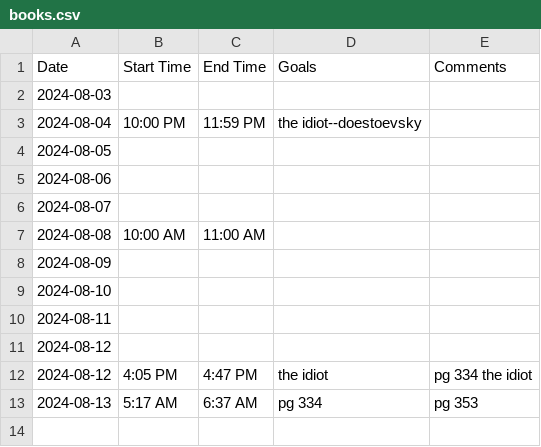
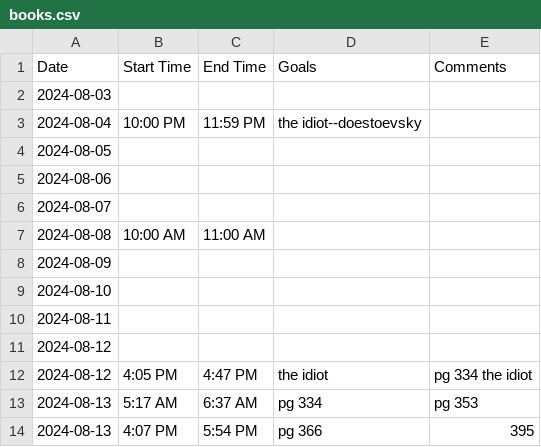
Before and after one commit to jerichlee2/aeren, a CSV file: csv/books.csv, drawn as a sheet.

```diff
--- a/csv/books.csv
+++ b/csv/books.csv
@@ -13 +13,2 @@ Date,Start Time,End Time,Goals,Comments
 2024-08-13,5:17 AM,6:37 AM,pg 334,pg 353
+2024-08-13,4:07 PM,5:54 PM,pg 366,395
```
Also changed, not shown: csv/deepwork.csv, 1 other file.
